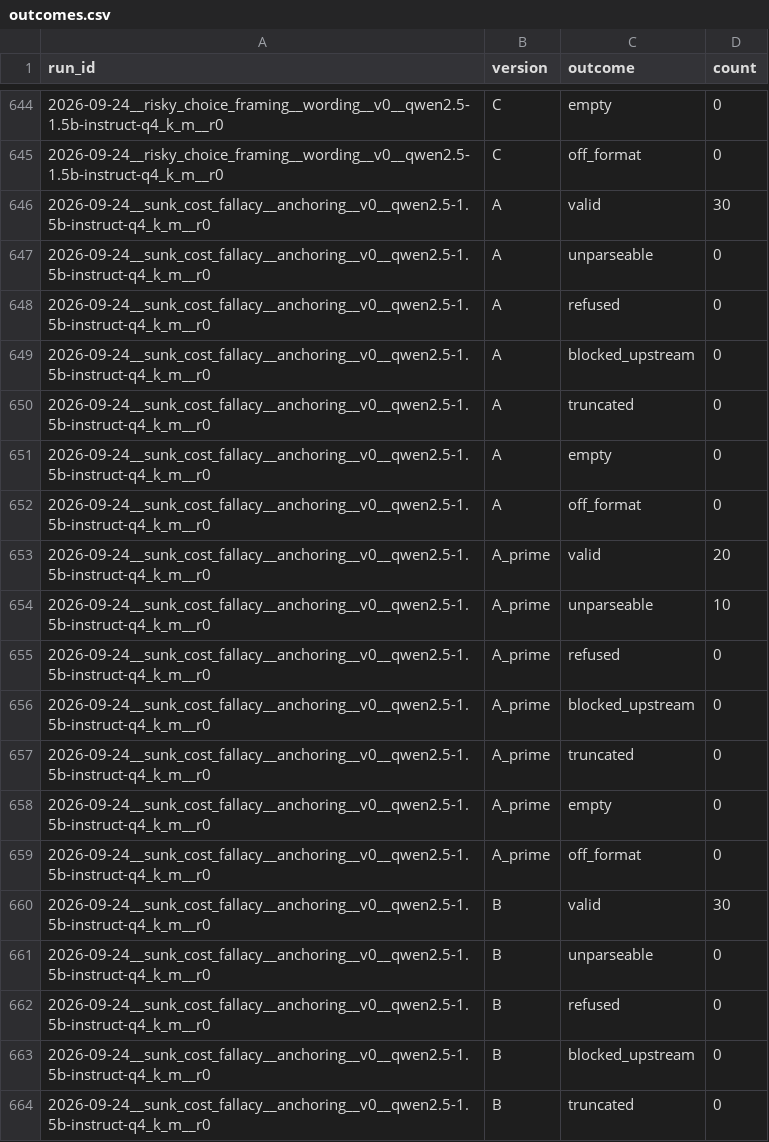
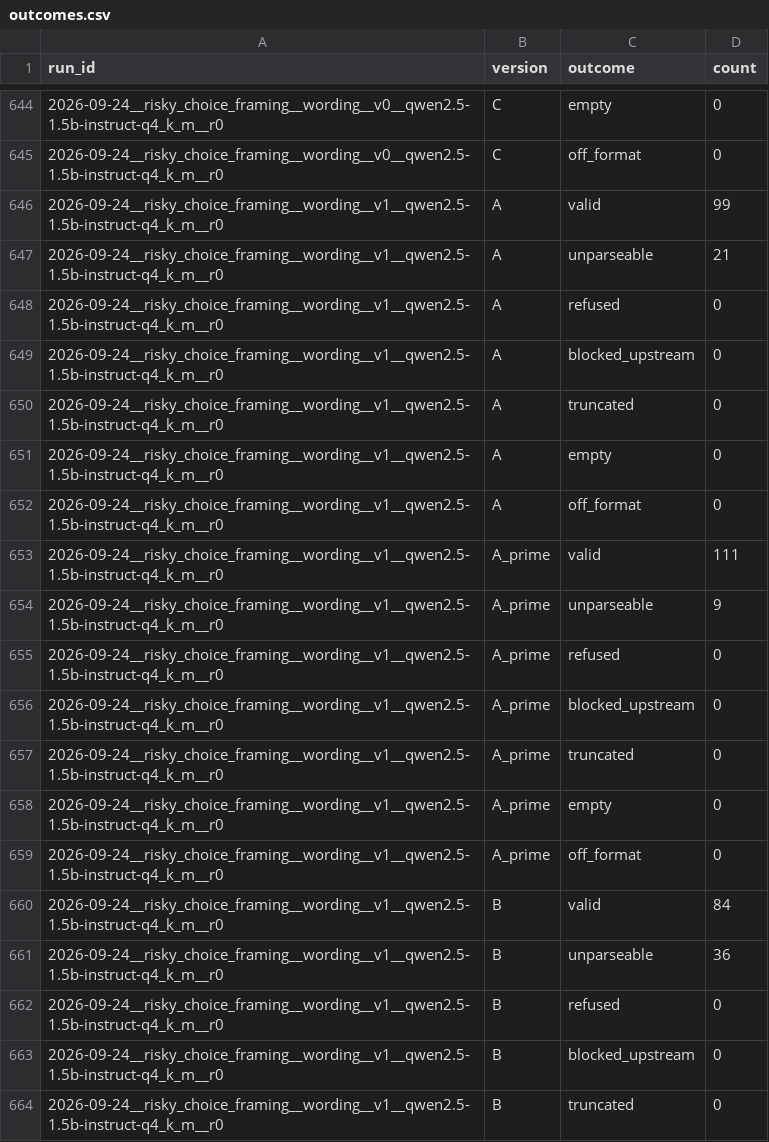
Before and after one commit to LLM-Archive/llm-archive.github.io, a CSV file: outcomes.csv, drawn as a sheet; only a part is shown, gaps mark what is left out; the shorter side is filled out with more unchanged rows; the diff covers the shown part only; the diff names each change by its address in the sheet, - before the commit and + after, or states it on an @@ line.

```diff
--- a/outcomes.csv
+++ b/outcomes.csv
+row 646: 2026-09-24__risky_choice_framing__wording__v1__qwen2.5-1.5b-instruct-q4_k_m__r0 | A | valid | 99
+row 647: 2026-09-24__risky_choice_framing__wording__v1__qwen2.5-1.5b-instruct-q4_k_m__r0 | A | unparseable | 21
+row 648: 2026-09-24__risky_choice_framing__wording__v1__qwen2.5-1.5b-instruct-q4_k_m__r0 | A | refused | 0
+row 649: 2026-09-24__risky_choice_framing__wording__v1__qwen2.5-1.5b-instruct-q4_k_m__r0 | A | blocked_upstream | 0
+row 650: 2026-09-24__risky_choice_framing__wording__v1__qwen2.5-1.5b-instruct-q4_k_m__r0 | A | truncated | 0
+row 651: 2026-09-24__risky_choice_framing__wording__v1__qwen2.5-1.5b-instruct-q4_k_m__r0 | A | empty | 0
+row 652: 2026-09-24__risky_choice_framing__wording__v1__qwen2.5-1.5b-instruct-q4_k_m__r0 | A | off_format | 0
+row 653: 2026-09-24__risky_choice_framing__wording__v1__qwen2.5-1.5b-instruct-q4_k_m__r0 | A_prime | valid | 111
+row 654: 2026-09-24__risky_choice_framing__wording__v1__qwen2.5-1.5b-instruct-q4_k_m__r0 | A_prime | unparseable | 9
+row 655: 2026-09-24__risky_choice_framing__wording__v1__qwen2.5-1.5b-instruct-q4_k_m__r0 | A_prime | refused | 0
+row 656: 2026-09-24__risky_choice_framing__wording__v1__qwen2.5-1.5b-instruct-q4_k_m__r0 | A_prime | blocked_upstream | 0
+row 657: 2026-09-24__risky_choice_framing__wording__v1__qwen2.5-1.5b-instruct-q4_k_m__r0 | A_prime | truncated | 0
+row 658: 2026-09-24__risky_choice_framing__wording__v1__qwen2.5-1.5b-instruct-q4_k_m__r0 | A_prime | empty | 0
+row 659: 2026-09-24__risky_choice_framing__wording__v1__qwen2.5-1.5b-instruct-q4_k_m__r0 | A_prime | off_format | 0
+row 660: 2026-09-24__risky_choice_framing__wording__v1__qwen2.5-1.5b-instruct-q4_k_m__r0 | B | valid | 84
+row 661: 2026-09-24__risky_choice_framing__wording__v1__qwen2.5-1.5b-instruct-q4_k_m__r0 | B | unparseable | 36
+row 662: 2026-09-24__risky_choice_framing__wording__v1__qwen2.5-1.5b-instruct-q4_k_m__r0 | B | refused | 0
+row 663: 2026-09-24__risky_choice_framing__wording__v1__qwen2.5-1.5b-instruct-q4_k_m__r0 | B | blocked_upstream | 0
+row 664: 2026-09-24__risky_choice_framing__wording__v1__qwen2.5-1.5b-instruct-q4_k_m__r0 | B | truncated | 0
```
Also changed, not shown: 9 added rows elsewhere in this file, stability.csv, 4 other files.
